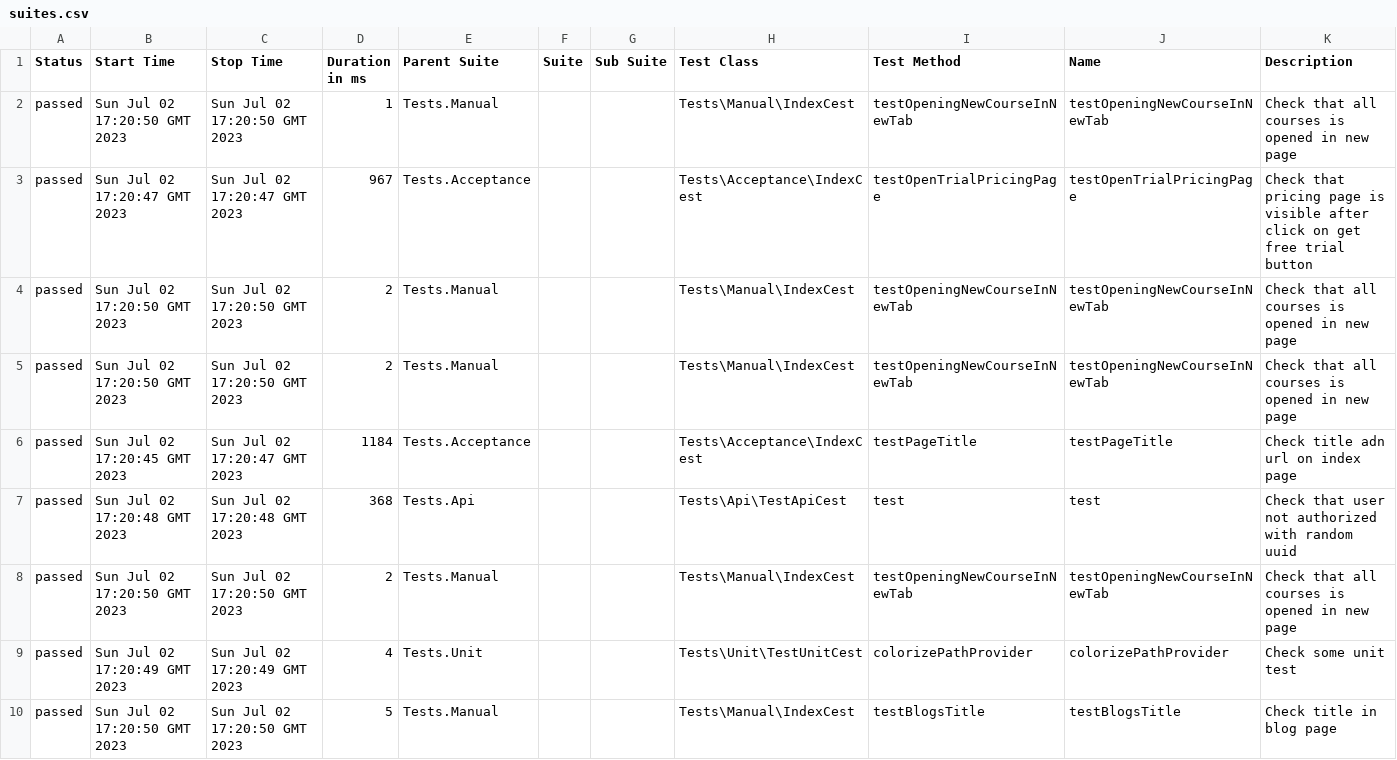
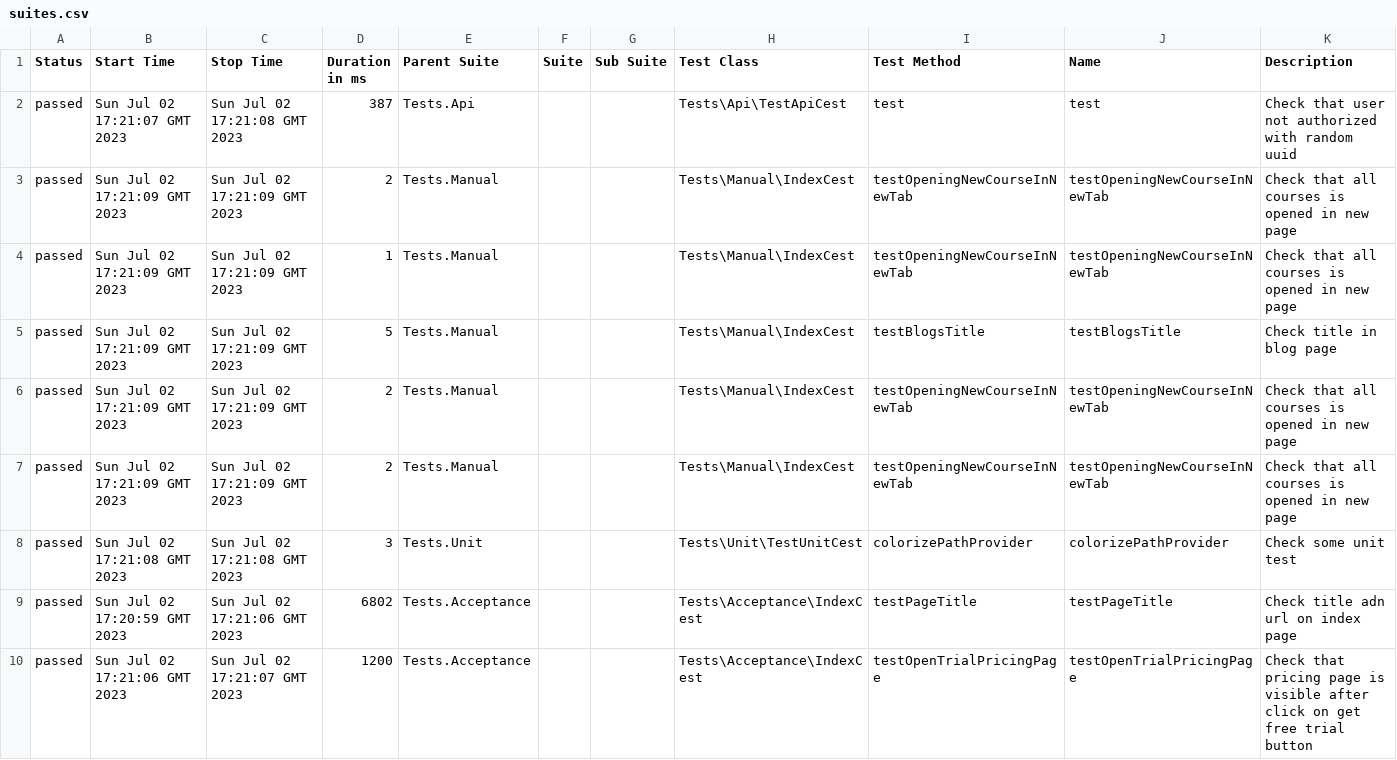
Before and after one commit to zyab1ik/allure-codecept-starter, a CSV file: 16/data/suites.csv, drawn as a sheet.

```diff
--- a/16/data/suites.csv
+++ b/16/data/suites.csv
@@ -1,10 +1,10 @@
 "Status","Start Time","Stop Time","Duration in ms","Parent Suite","Suite","Sub Suite","Test Class","Test Method","Name","Description"
-"passed","Sun Jul 02 17:20:50 GMT 2023","Sun Jul 02 17:20:50 GMT 2023","1","Tests.Manual","","","Tests\Manual\IndexCest","testOpeningNewCourseInNewTab","testOpeningNewCourseInNewTab","Check that all courses is opened in new page"
-"passed","Sun Jul 02 17:20:47 GMT 2023","Sun Jul 02 17:20:47 GMT 2023","967","Tests.Acceptance","","","Tests\Acceptance\IndexCest","testOpenTrialPricingPage","testOpenTrialPricingPage","Check that pricing page is visible after click on get free trial button"
-"passed","Sun Jul 02 17:20:50 GMT 2023","Sun Jul 02 17:20:50 GMT 2023","2","Tests.Manual","","","Tests\Manual\IndexCest","testOpeningNewCourseInNewTab","testOpeningNewCourseInNewTab","Check that all courses is opened in new page"
-"passed","Sun Jul 02 17:20:50 GMT 2023","Sun Jul 02 17:20:50 GMT 2023","2","Tests.Manual","","","Tests\Manual\IndexCest","testOpeningNewCourseInNewTab","testOpeningNewCourseInNewTab","Check that all courses is opened in new page"
-"passed","Sun Jul 02 17:20:45 GMT 2023","Sun Jul 02 17:20:47 GMT 2023","1184","Tests.Acceptance","","","Tests\Acceptance\IndexCest","testPageTitle","testPageTitle","Check title adn url on index page"
-"passed","Sun Jul 02 17:20:48 GMT 2023","Sun Jul 02 17:20:48 GMT 2023","368","Tests.Api","","","Tests\Api\TestApiCest","test","test","Check that user not authorized with random uuid"
-"passed","Sun Jul 02 17:20:50 GMT 2023","Sun Jul 02 17:20:50 GMT 2023","2","Tests.Manual","","","Tests\Manual\IndexCest","testOpeningNewCourseInNewTab","testOpeningNewCourseInNewTab","Check that all courses is opened in new page"
-"passed","Sun Jul 02 17:20:49 GMT 2023","Sun Jul 02 17:20:49 GMT 2023","4","Tests.Unit","","","Tests\Unit\TestUnitCest","colorizePathProvider","colorizePathProvider","Check some unit test"
-"passed","Sun Jul 02 17:20:50 GMT 2023","Sun Jul 02 17:20:50 GMT 2023","5","Tests.Manual","","","Tests\Manual\IndexCest","testBlogsTitle","testBlogsTitle","Check title in blog page"
+"passed","Sun Jul 02 17:21:07 GMT 2023","Sun Jul 02 17:21:08 GMT 2023","387","Tests.Api","","","Tests\Api\TestApiCest","test","test","Check that user not authorized with random uuid"
+"passed","Sun Jul 02 17:21:09 GMT 2023","Sun Jul 02 17:21:09 GMT 2023","2","Tests.Manual","","","Tests\Manual\IndexCest","testOpeningNewCourseInNewTab","testOpeningNewCourseInNewTab","Check that all courses is opened in new page"
+"passed","Sun Jul 02 17:21:09 GMT 2023","Sun Jul 02 17:21:09 GMT 2023","1","Tests.Manual","","","Tests\Manual\IndexCest","testOpeningNewCourseInNewTab","testOpeningNewCourseInNewTab","Check that all courses is opened in new page"
+"passed","Sun Jul 02 17:21:09 GMT 2023","Sun Jul 02 17:21:09 GMT 2023","5","Tests.Manual","","","Tests\Manual\IndexCest","testBlogsTitle","testBlogsTitle","Check title in blog page"
+"passed","Sun Jul 02 17:21:09 GMT 2023","Sun Jul 02 17:21:09 GMT 2023","2","Tests.Manual","","","Tests\Manual\IndexCest","testOpeningNewCourseInNewTab","testOpeningNewCourseInNewTab","Check that all courses is opened in new page"
+"passed","Sun Jul 02 17:21:09 GMT 2023","Sun Jul 02 17:21:09 GMT 2023","2","Tests.Manual","","","Tests\Manual\IndexCest","testOpeningNewCourseInNewTab","testOpeningNewCourseInNewTab","Check that all courses is opened in new page"
+"passed","Sun Jul 02 17:21:08 GMT 2023","Sun Jul 02 17:21:08 GMT 2023","3","Tests.Unit","","","Tests\Unit\TestUnitCest","colorizePathProvider","colorizePathProvider","Check some unit test"
+"passed","Sun Jul 02 17:20:59 GMT 2023","Sun Jul 02 17:21:06 GMT 2023","6802","Tests.Acceptance","","","Tests\Acceptance\IndexCest","testPageTitle","testPageTitle","Check title adn url on index page"
+"passed","Sun Jul 02 17:21:06 GMT 2023","Sun Jul 02 17:21:07 GMT 2023","1200","Tests.Acceptance","","","Tests\Acceptance\IndexCest","testOpenTrialPricingPage","testOpenTrialPricingPage","Check that pricing page is visible after click on get free trial button"
```
Also changed, not shown: 34 other files.
